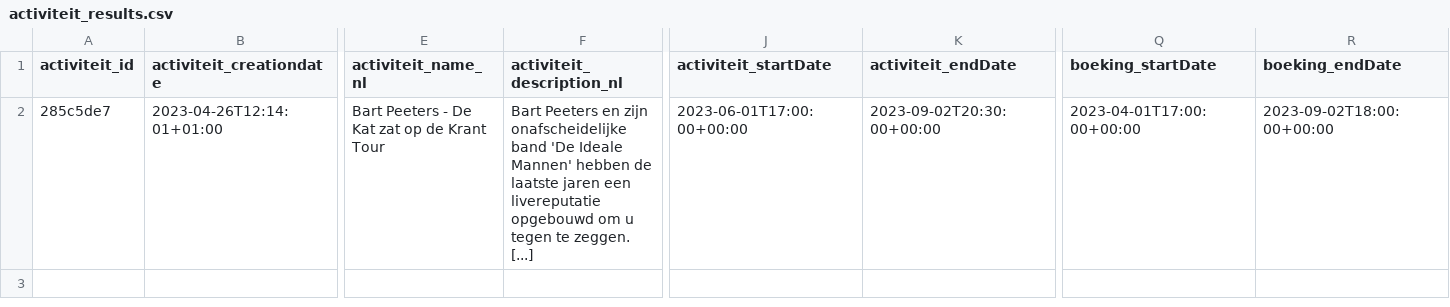
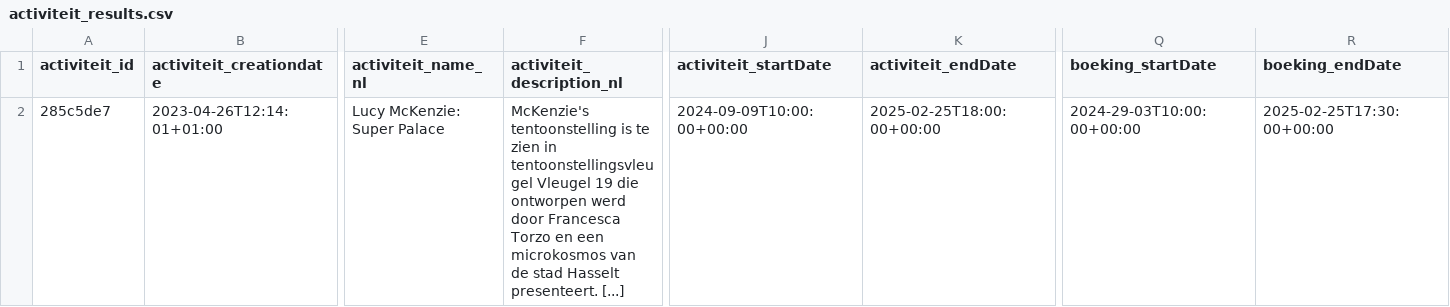
Before and after one commit to cultuurnet/uwp-demo-dataproduct, a CSV file: transformer/input-data/activiteit_results.csv, drawn as a sheet; only a part is shown, gaps mark what is left out; the diff names each change by its address in the sheet, - before the commit and + after, or states it on an @@ line.

```diff
--- a/transformer/input-data/activiteit_results.csv
+++ b/transformer/input-data/activiteit_results.csv
-E2 (activiteit_name_nl): Bart Peeters - De Kat zat op de Krant Tour
+E2 (activiteit_name_nl): Lucy McKenzie: Super Palace
-F2 (activiteit_description_nl): Bart Peeters en zijn onafscheidelijke band 'De Ideale Mannen' hebben de laatste jaren een livereputatie opgebouwd om u tegen te zeggen. [...]
+F2 (activiteit_description_nl): McKenzie's tentoonstelling is te zien in tentoonstellingsvleugel Vleugel 19 die ontworpen werd door Francesca Torzo en een microkosmos van de stad Hasselt presenteert. [...]
-J2 (activiteit_startDate): 2023-06-01T17:00:00+00:00
+J2 (activiteit_startDate): 2024-09-09T10:00:00+00:00
-K2 (activiteit_endDate): 2023-09-02T20:30:00+00:00
+K2 (activiteit_endDate): 2025-02-25T18:00:00+00:00
-Q2 (boeking_startDate): 2023-04-01T17:00:00+00:00
+Q2 (boeking_startDate): 2024-29-03T10:00:00+00:00
-R2 (boeking_endDate): 2023-09-02T18:00:00+00:00
+R2 (boeking_endDate): 2025-02-25T17:30:00+00:00
```
Also changed, not shown: transformer/input-data/activiteit_beschikbaarheid_mapping.csv, 1 other file.
